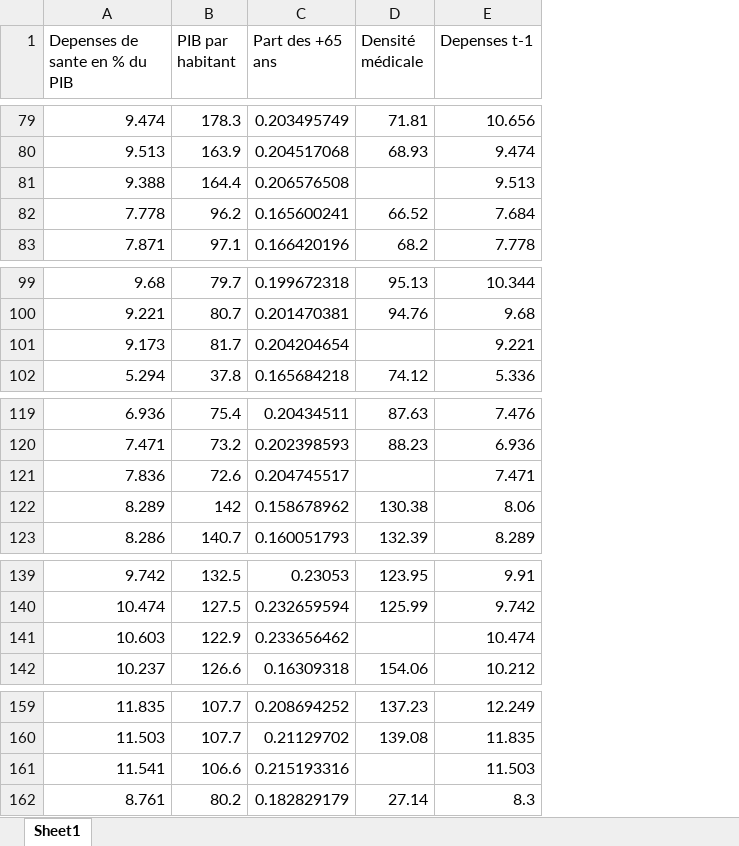
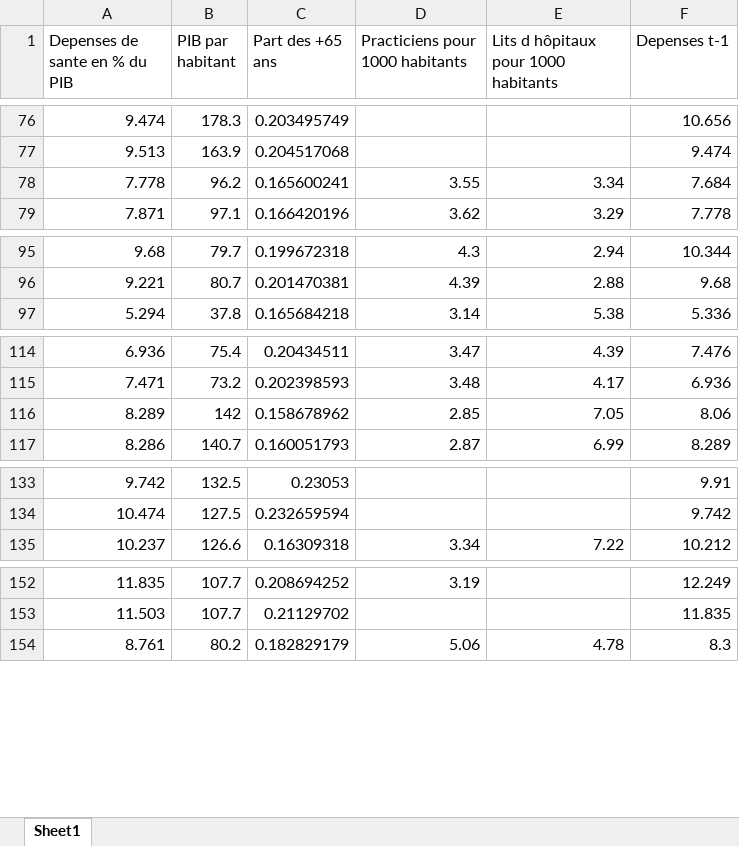
Before and after one commit to celineferbach/PESSD, an Excel workbook: panel.xlsx, sheet Sheet1, drawn as a sheet; only a part is shown, gaps mark what is left out; values as stored, in another font and other column widths than the file's, no borders; removed rows and columns are numbered as before the commit, all else as after; the diff covers the shown part only; the diff names each change by its address in the sheet, - before the commit and + after, or states it on an @@ line.

```diff
--- a/panel.xlsx (sheet Sheet1)
+++ b/panel.xlsx (sheet Sheet1)
-column D (Densité médicale), rows 79-80: 71.81 | 68.93; rows 82-83: 66.52 | 68.2; rows 99-100: 95.13 | 94.76; row 102: 74.12; rows 119-120: 87.63 | 88.23; rows 122-123: 130.38 | 132.39; rows 139-140: 123.95 | 125.99; row 142: 154.06; rows 159-160: 137.23 | 139.08; row 162: 27.14
+column D (Practiciens pour 1000 habitants), rows 78-79: 3.55 | 3.62; rows 95-97: 4.3 | 4.39 | 3.14; rows 114-117: 3.47 | 3.48 | 2.85 | 2.87; row 135: 3.34; rows 152-154: 3.19 |  | 5.06
+column E, row 1: Lits d hôpitaux pour 1000 habitants; rows 78-79: 3.34 | 3.29; rows 95-97: 2.94 | 2.88 | 5.38; rows 114-117: 4.39 | 4.17 | 7.05 | 6.99; row 135: 7.22; row 154: 4.78
-row 81: 9.388 | 164.4 | 0.206576508 |  | 9.513
-row 101: 9.173 | 81.7 | 0.204204654 |  | 9.221
-row 121: 7.836 | 72.6 | 0.204745517 |  | 7.471
-row 141: 10.603 | 122.9 | 0.233656462 |  | 10.474
-row 161: 11.541 | 106.6 | 0.215193316 |  | 11.503
```
Also changed, not shown: 15 removed rows elsewhere in this sheet, data/active_physicians.xlsx, data/hospital_beds.xlsx, 3 other files.
